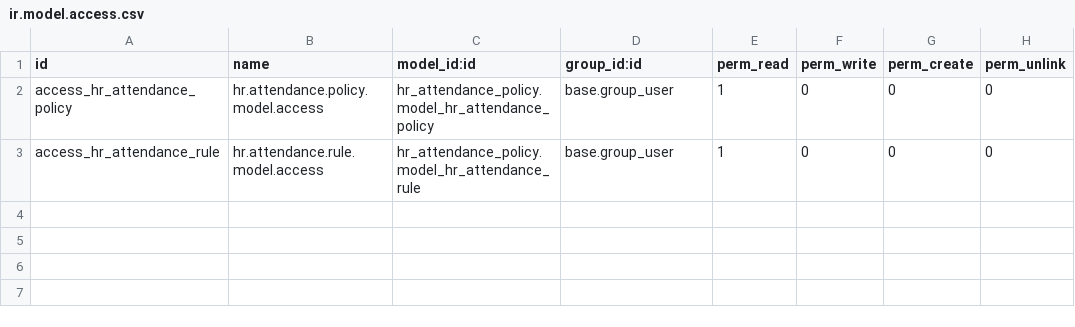
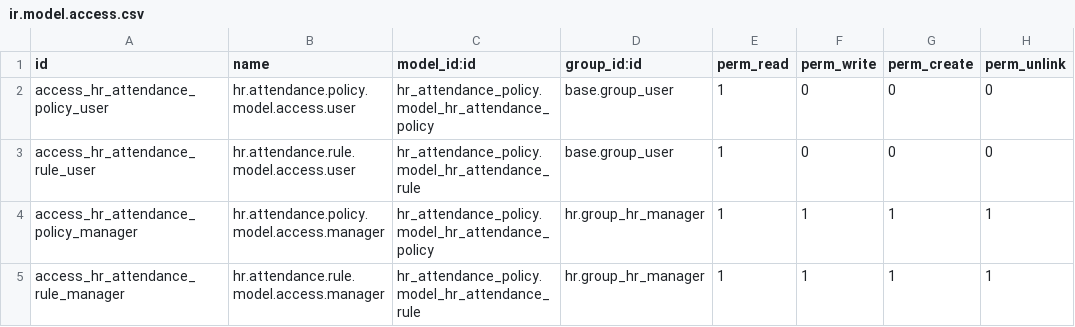
Before and after one commit to Mint-System/Odoo-Apps-HR, a CSV file: hr_attendance_policy/security/ir.model.access.csv, drawn as a sheet.

```diff
--- a/hr_attendance_policy/security/ir.model.access.csv
+++ b/hr_attendance_policy/security/ir.model.access.csv
@@ -1,3 +1,5 @@
 id,name,model_id:id,group_id:id,perm_read,perm_write,perm_create,perm_unlink
-access_hr_attendance_policy,hr.attendance.policy.model.access,hr_attendance_policy.model_hr_attendance_policy,base.group_user,1,0,0,0
-access_hr_attendance_rule,hr.attendance.rule.model.access,hr_attendance_policy.model_hr_attendance_rule,base.group_user,1,0,0,0
+access_hr_attendance_policy_user,hr.attendance.policy.model.access.user,hr_attendance_policy.model_hr_attendance_policy,base.group_user,1,0,0,0
+access_hr_attendance_rule_user,hr.attendance.rule.model.access.user,hr_attendance_policy.model_hr_attendance_rule,base.group_user,1,0,0,0
+access_hr_attendance_policy_manager,hr.attendance.policy.model.access.manager,hr_attendance_policy.model_hr_attendance_policy,hr.group_hr_manager,1,1,1,1
+access_hr_attendance_rule_manager,hr.attendance.rule.model.access.manager,hr_attendance_policy.model_hr_attendance_rule,hr.group_hr_manager,1,1,1,1
```
Also changed, not shown: 11 other files.
